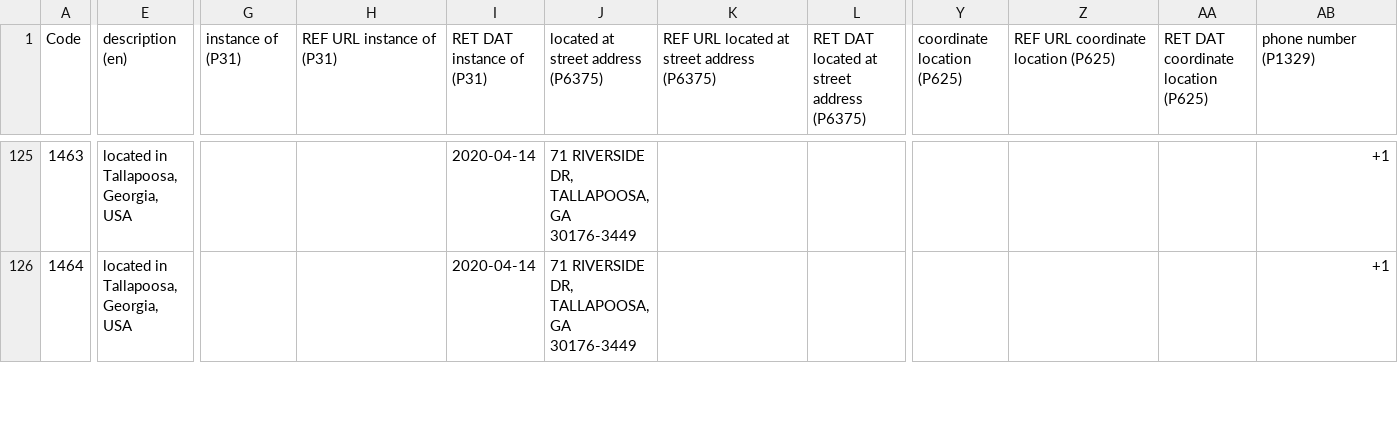
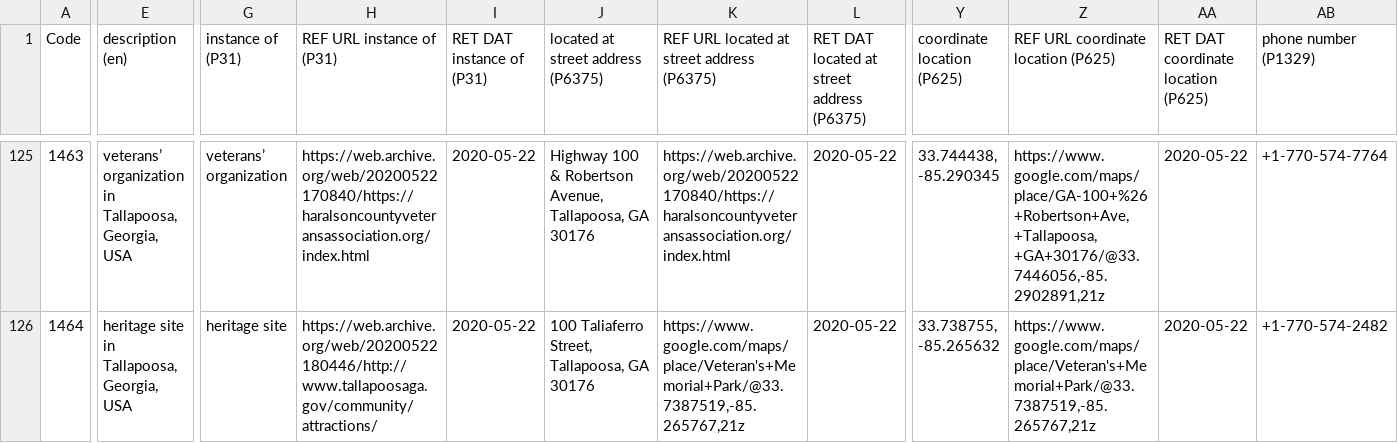
Before and after one commit to AUC-Woodruff-Library/GaNCH-data, a CSV file: data/IMLSS.csv, drawn as a sheet; only a part is shown, gaps mark what is left out; the diff covers the shown part only; the diff names each change by its address in the sheet, - before the commit and + after, or states it on an @@ line.

```diff
--- a/data/IMLSS.csv
+++ b/data/IMLSS.csv
-E125 (description (en)): located in Tallapoosa, Georgia, USA
+E125 (description (en)): veterans’ organization in Tallapoosa, Georgia, USA
-G125 (instance of (P31)): (empty)
+G125 (instance of (P31)): veterans’ organization
-H125 (REF URL instance of (P31)): (empty)
+H125 (REF URL instance of (P31)): https://web.archive.org/web/20200522170840/https://haralsoncountyveteransassociation.org/index.html
-I125:I126 (RET DAT instance of (P31)): 2020-04-14
+I125:I126 (RET DAT instance of (P31)): 2020-05-22
-J125: 71 RIVERSIDE DR, TALLAPOOSA, GA 30176-3449
+J125: Highway 100 & Robertson Avenue, Tallapoosa, GA 30176
-K125: (empty)
+K125: https://web.archive.org/web/20200522170840/https://haralsoncountyveteransassociation.org/index.html
-L125:L126: (empty)
+L125:L126: 2020-05-22
-Y125 (coordinate location (P625)): (empty)
+Y125 (coordinate location (P625)): 33.744438, -85.290345
-Z125: (empty)
+Z125: https://www.google.com/maps/place/GA-100+%26+Robertson+Ave,+Tallapoosa,+GA+30176/@33.7446056,-85.2902891,21z
-AA125:AA126: (empty)
+AA125:AA126: 2020-05-22
-AB125 (phone number (P1329)): +1
+AB125 (phone number (P1329)): +1-770-574-7764
-E126 (description (en)): located in Tallapoosa, Georgia, USA
+E126 (description (en)): heritage site in Tallapoosa, Georgia, USA
-G126 (instance of (P31)): (empty)
+G126 (instance of (P31)): heritage site
-H126 (REF URL instance of (P31)): (empty)
+H126 (REF URL instance of (P31)): https://web.archive.org/web/20200522180446/http://www.tallapoosaga.gov/community/attractions/
-J126: 71 RIVERSIDE DR, TALLAPOOSA, GA 30176-3449
+J126: 100 Taliaferro Street, Tallapoosa, GA 30176
-K126: (empty)
+K126: https://www.google.com/maps/place/Veteran's+Memorial+Park/@33.7387519,-85.265767,21z
-Y126 (coordinate location (P625)): (empty)
+Y126 (coordinate location (P625)): 33.738755, -85.265632
-Z126: (empty)
+Z126: https://www.google.com/maps/place/Veteran's+Memorial+Park/@33.7387519,-85.265767,21z
-AB126 (phone number (P1329)): +1
+AB126 (phone number (P1329)): +1-770-574-2482
```
Also changed, not shown: 157 edited cells elsewhere in this file.
